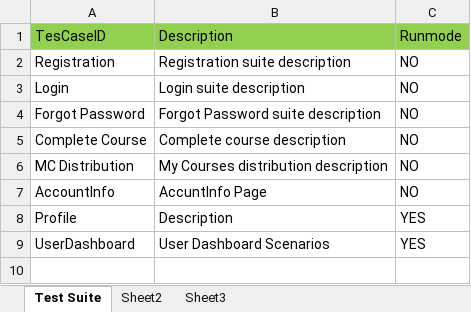
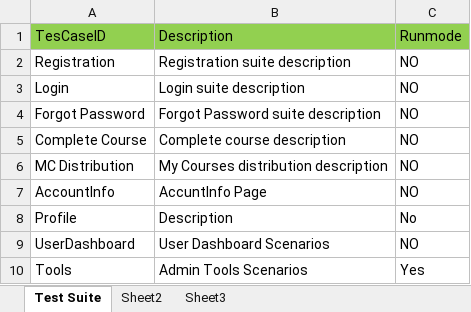
Before and after one commit to bhabani-webonise/NFHS-Learn-Automation-Script, an Excel workbook: bin/com/NFHS/xls/Suite.xlsx, sheet Test Suite, drawn as a sheet; values as stored, in another font and other column widths than the file's, no borders; the diff names each change by its address in the sheet, - before the commit and + after, or states it on an @@ line.

```diff
--- a/bin/com/NFHS/xls/Suite.xlsx (sheet Test Suite)
+++ b/bin/com/NFHS/xls/Suite.xlsx (sheet Test Suite)
-C8: YES
+C8: No
-C9: YES
+C9: NO
+row 10: Tools | Admin Tools Scenarios | Yes
```
Also changed, not shown: bin/com/NFHS/xls/Complete Course.xlsx, bin/com/NFHS/xls/UserDashboard.xlsx, 21 other files.
